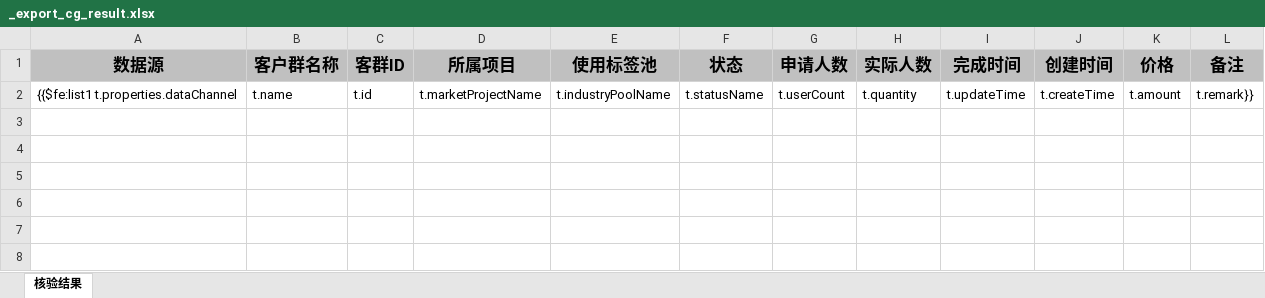
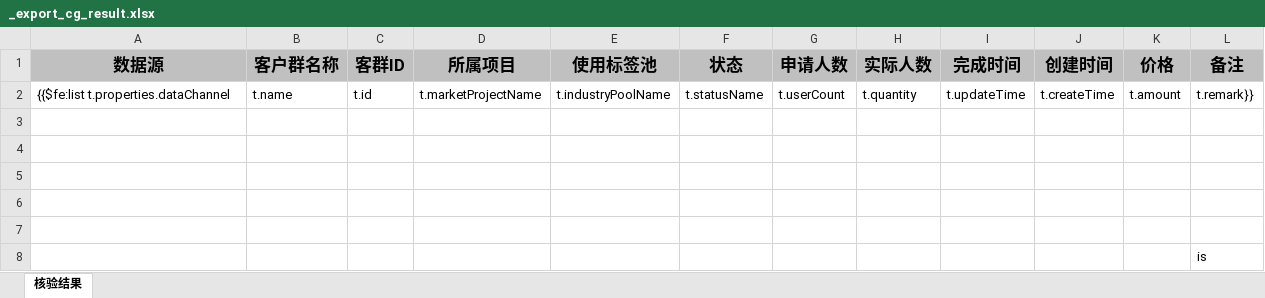
Before and after one commit to wuhe619/salescomm, an Excel workbook: src/main/resources/tp/_export_cg_result.xlsx, sheet 核验结果, drawn as a sheet; values as stored, in another font and other column widths than the file's, no borders; the diff names each change by its address in the sheet, - before the commit and + after, or states it on an @@ line.

```diff
--- a/src/main/resources/tp/_export_cg_result.xlsx (sheet 核验结果)
+++ b/src/main/resources/tp/_export_cg_result.xlsx (sheet 核验结果)
-A2 (数据源): {{$fe:list1 t.properties.dataChannel
+A2 (数据源): {{$fe:list t.properties.dataChannel
+row 3: (empty)
+row 4: (empty)
+row 5: (empty)
+row 6: (empty)
+row 7: (empty)
+row 8:  |  |  |  |  |  |  |  |  |  |  | is
```
Also changed, not shown: 2 other files.
